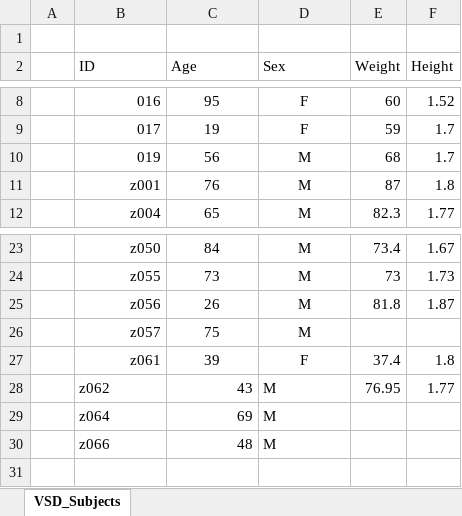
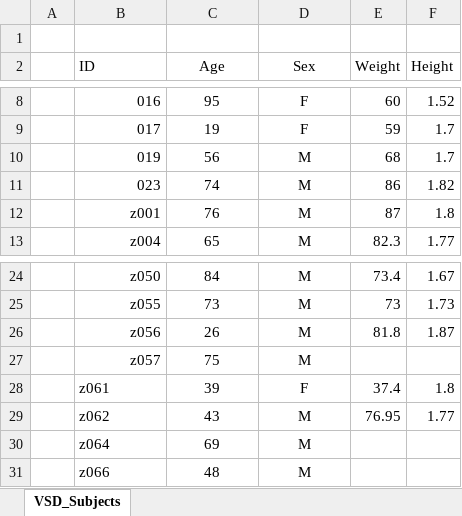
Before and after one commit to RWTHmediTEC/VSDFullBodyBoneModels, an Excel workbook: MATLAB/res/VSD_SubjectsFromJSON.xlsx, sheet VSD_Subjects, drawn as a sheet; only a part is shown, gaps mark what is left out; values as stored, in another font and other column widths than the file's, no borders; addresses are those after the commit; the diff names each change by its address in the sheet, - before the commit and + after, or states it on an @@ line.

```diff
--- a/MATLAB/res/VSD_SubjectsFromJSON.xlsx (sheet VSD_Subjects)
+++ b/MATLAB/res/VSD_SubjectsFromJSON.xlsx (sheet VSD_Subjects)
-C2:D2 alignment: left
+C2:D2 alignment: center
+row 11:  | 023 | 74 | M | 86 | 1.82
-B28 alignment: right
+B28 alignment: left
-C29:C31 alignment: right
+C29:C31 alignment: center
-D29:D31 alignment: left
+D29:D31 alignment: center
```
Also changed, not shown: MATLAB/res/VSD_Subjects.xlsx, MATLAB/volumeResults.xlsx, 6 other files.
